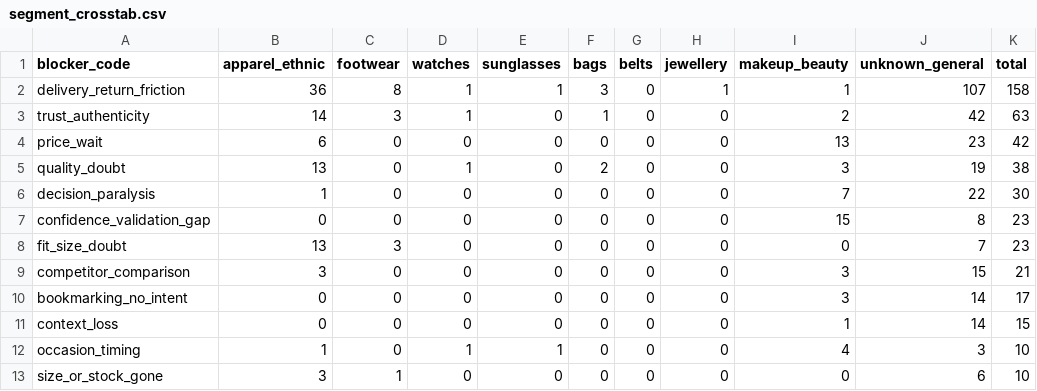
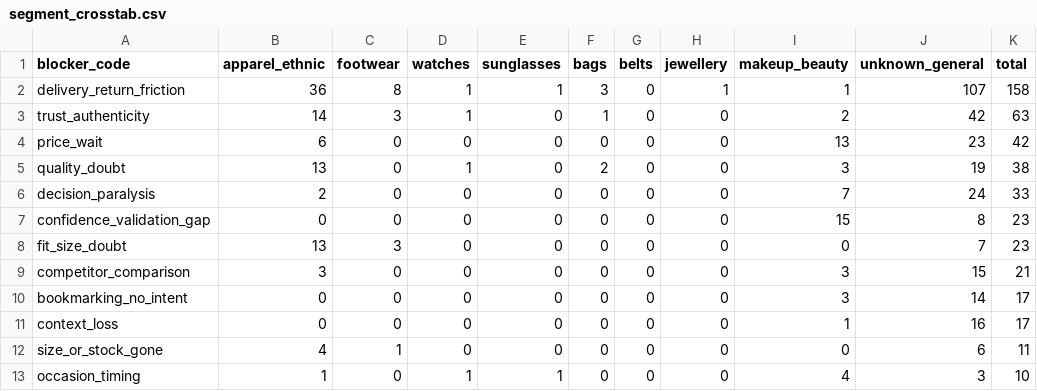
Before and after one commit to Gaurav0801Rai/nykaa-wishlist-discovery, a CSV file: outputs/segment_crosstab.csv, drawn as a sheet.

```diff
--- a/outputs/segment_crosstab.csv
+++ b/outputs/segment_crosstab.csv
@@ -5,3 +5,3 @@ price_wait,6,0,0,0,0,0,0,13,23,42
 quality_doubt,13,0,1,0,2,0,0,3,19,38
-decision_paralysis,1,0,0,0,0,0,0,7,22,30
+decision_paralysis,2,0,0,0,0,0,0,7,24,33
 confidence_validation_gap,0,0,0,0,0,0,0,15,8,23
@@ -10,4 +10,4 @@ competitor_comparison,3,0,0,0,0,0,0,3,15,21
 bookmarking_no_intent,0,0,0,0,0,0,0,3,14,17
-context_loss,0,0,0,0,0,0,0,1,14,15
+context_loss,0,0,0,0,0,0,0,1,16,17
+size_or_stock_gone,4,1,0,0,0,0,0,0,6,11
 occasion_timing,1,0,1,1,0,0,0,4,3,10
-size_or_stock_gone,3,1,0,0,0,0,0,0,6,10
```
Also changed, not shown: outputs/opportunity_ranking.csv, 5 other files.
